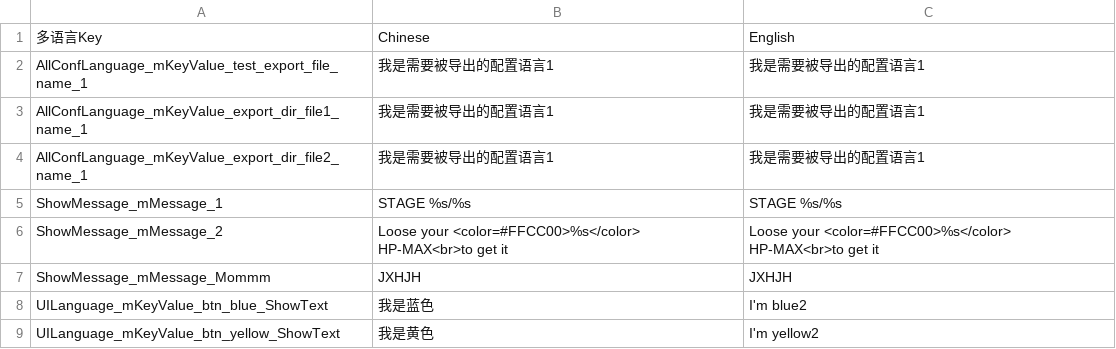
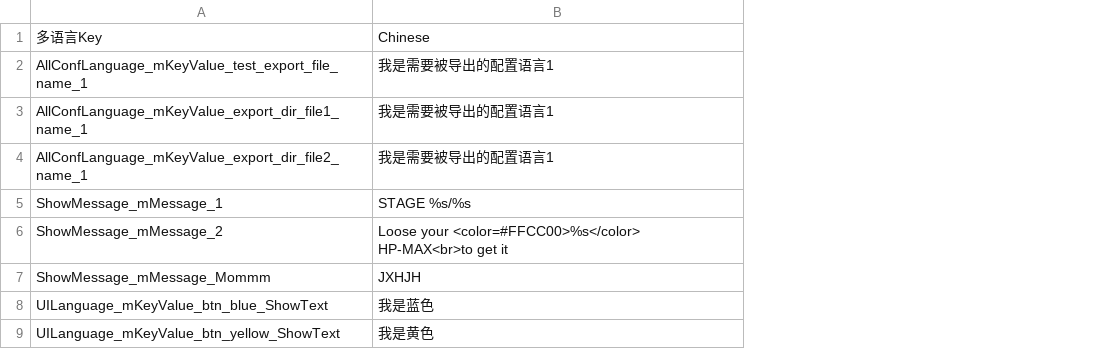
Before and after one commit to dengxuhui/MultiLanguage, a CSV file: MultiLanguage/Assets/Editor/MultiLanguage/Assets/Summary/Using@Summary.csv, drawn as a sheet; the diff names each change by its address in the sheet, - before the commit and + after, or states it on an @@ line.

```diff
--- a/MultiLanguage/Assets/Editor/MultiLanguage/Assets/Summary/Using@Summary.csv
+++ b/MultiLanguage/Assets/Editor/MultiLanguage/Assets/Summary/Using@Summary.csv
-column C, rows 1-9: English | 我是需要被导出的配置语言1 | 我是需要被导出的配置语言1 | 我是需要被导出的配置语言1 | STAGE %s/%s | Loose your <color=#FFCC00>%s</color> HP-MAX<br>to get it | JXHJH | I'm blue2 | I'm yellow2
```
Also changed, not shown: 4 other files.
